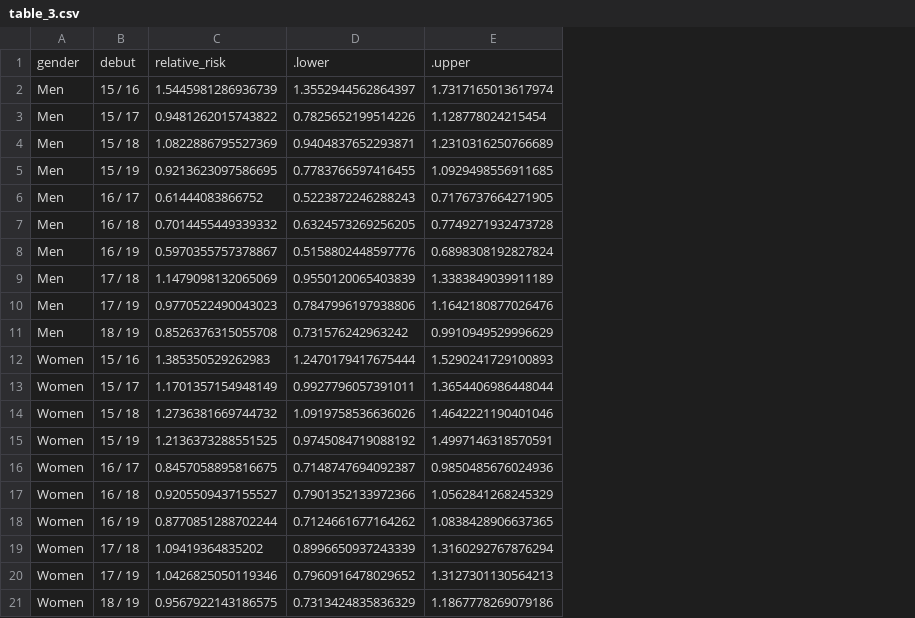
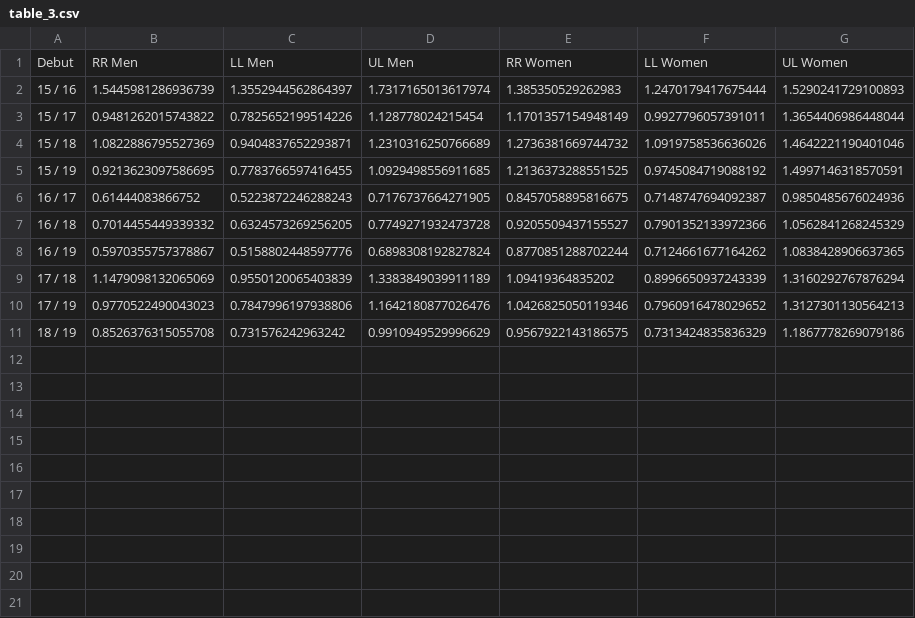
Before and after one commit to antonkalen/basketball-reselection, a CSV file: output/table_3.csv, drawn as a sheet; removed rows and columns are numbered as before the commit, all else as after; the diff names each change by its address in the sheet, - before the commit and + after, or states it on an @@ line.

```diff
--- a/output/table_3.csv
+++ b/output/table_3.csv
-column A, rows 2-11: all Men
+column E, rows 2-11: 1.385350529262983 | 1.1701357154948149 | 1.2736381669744732 | 1.2136373288551525 | 0.8457058895816675 | 0.9205509437155527 | 0.8770851288702244 | 1.09419364835202 | 1.0426825050119346 | 0.9567922143186575
+column F, rows 2-11: 1.2470179417675444 | 0.9927796057391011 | 1.0919758536636026 | 0.9745084719088192 | 0.7148747694092387 | 0.7901352133972366 | 0.7124661677164262 | 0.8996650937243339 | 0.7960916478029652 | 0.7313424835836329
+column G, rows 2-11: 1.5290241729100893 | 1.3654406986448044 | 1.4642221190401046 | 1.4997146318570591 | 0.9850485676024936 | 1.0562841268245329 | 1.0838428906637365 | 1.3160292767876294 | 1.3127301130564213 | 1.1867778269079186
-row 1: gender | debut | relative_risk | .lower | .upper
+row 1: Debut | RR Men | LL Men | UL Men | RR Women | LL Women | UL Women
-row 12: Women | 15 / 16 | 1.385350529262983 | 1.2470179417675444 | 1.5290241729100893
-row 13: Women | 15 / 17 | 1.1701357154948149 | 0.9927796057391011 | 1.3654406986448044
-row 14: Women | 15 / 18 | 1.2736381669744732 | 1.0919758536636026 | 1.4642221190401046
-row 15: Women | 15 / 19 | 1.2136373288551525 | 0.9745084719088192 | 1.4997146318570591
-row 16: Women | 16 / 17 | 0.8457058895816675 | 0.7148747694092387 | 0.9850485676024936
-row 17: Women | 16 / 18 | 0.9205509437155527 | 0.7901352133972366 | 1.0562841268245329
-row 18: Women | 16 / 19 | 0.8770851288702244 | 0.7124661677164262 | 1.0838428906637365
-row 19: Women | 17 / 18 | 1.09419364835202 | 0.8996650937243339 | 1.3160292767876294
-row 20: Women | 17 / 19 | 1.0426825050119346 | 0.7960916478029652 | 1.3127301130564213
-row 21: Women | 18 / 19 | 0.9567922143186575 | 0.7313424835836329 | 1.1867778269079186
```
Also changed, not shown: output/supplementary_table.csv, output/table_1.csv, 11 other files.
